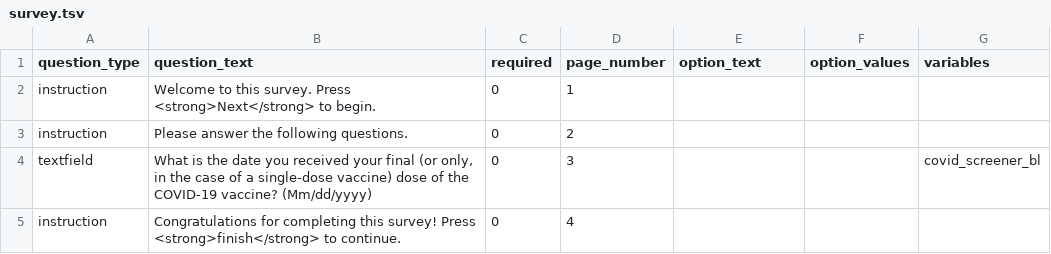
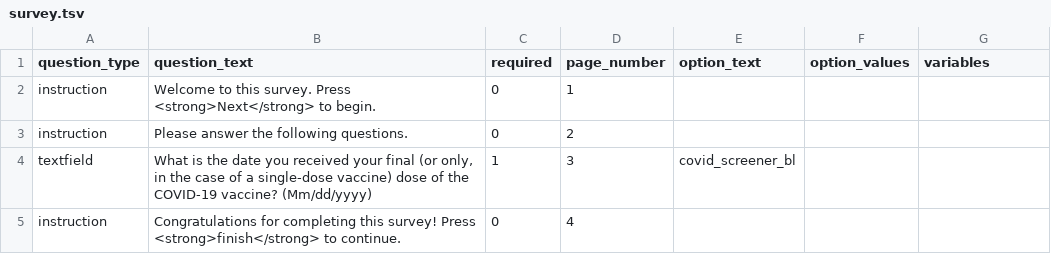
Before and after one commit to expfactory/expfactory-surveys, a TSV file: covid_screener_stanford_survey/survey.tsv, drawn as a sheet.

Commit message:
fixed option text issue

```diff
--- a/covid_screener_stanford_survey/survey.tsv
+++ b/covid_screener_stanford_survey/survey.tsv
@@ -3,3 +3,3 @@ instruction	Welcome to this survey. Press <strong>Next</strong> to begin.	0	1
 instruction	Please answer the following questions.	0	2			
-textfield	"What is the date you received your final (or only, in the case of a single-dose vaccine) dose of the COVID-19 vaccine? (Mm/dd/yyyy)"	0	3			covid_screener_bl
+textfield	"What is the date you received your final (or only, in the case of a single-dose vaccine) dose of the COVID-19 vaccine? (Mm/dd/yyyy)"	1	3	covid_screener_bl		
 instruction	Congratulations for completing this survey! Press <strong>finish</strong> to continue.	0	4			
```
